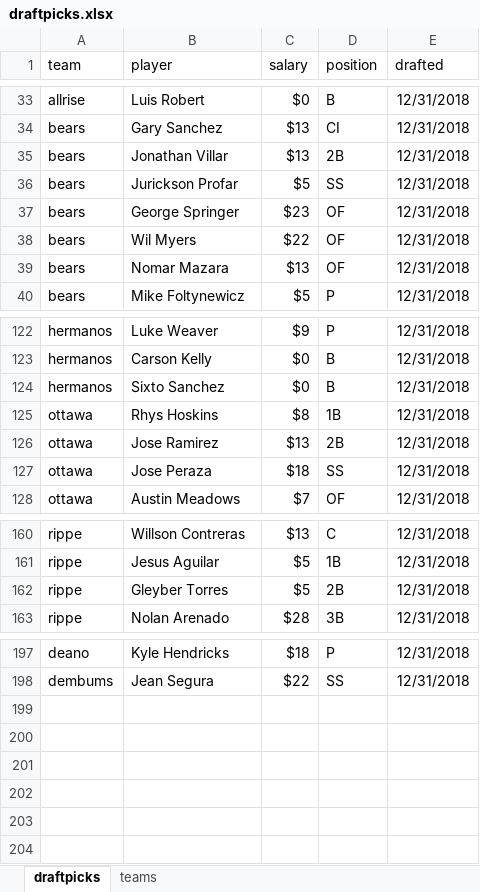
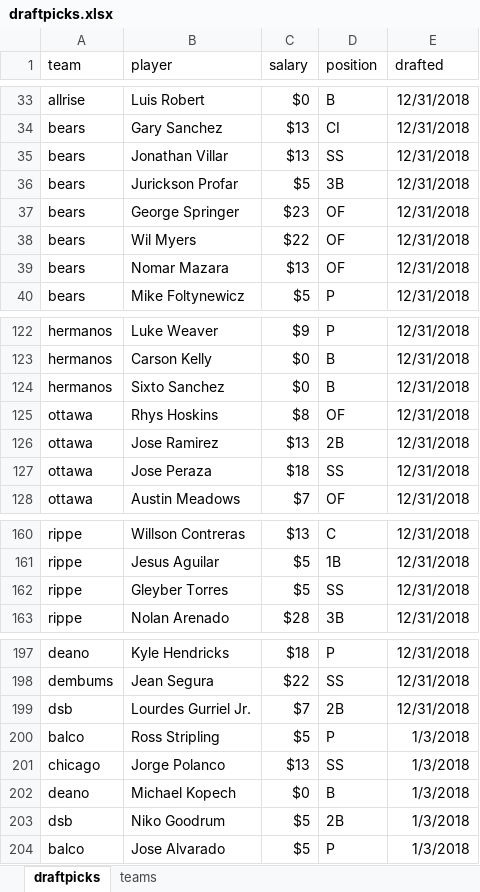
Before and after one commit to seanwllms/Fantasy2020, an Excel workbook: draftpicks.xlsx, sheet draftpicks, drawn as a sheet; only a part is shown, gaps mark what is left out; values as stored, in another font and other column widths than the file's, no borders; the diff names each change by its address in the sheet, - before the commit and + after, or states it on an @@ line.

Commit message:
end of dispersal draft, start of auction. added some new features to the draft guide.

```diff
--- a/draftpicks.xlsx (sheet draftpicks)
+++ b/draftpicks.xlsx (sheet draftpicks)
-D35 (position): 2B
+D35 (position): SS
-D36 (position): SS
+D36 (position): 3B
-D125 (position): 1B
+D125 (position): OF
-D162 (position): 2B
+D162 (position): SS
+row 199: dsb | Lourdes Gurriel Jr. | $7 | 2B | 12/31/2018
+row 200: balco | Ross Stripling | $5 | P | 1/3/2018
+row 201: chicago | Jorge Polanco | $13 | SS | 1/3/2018
+row 202: deano | Michael Kopech | $0 | B | 1/3/2018
+row 203: dsb | Niko Goodrum | $5 | 2B | 1/3/2018
+row 204: balco | Jose Alvarado | $5 | P | 1/3/2018
```
Also changed, not shown: 16 other files.
